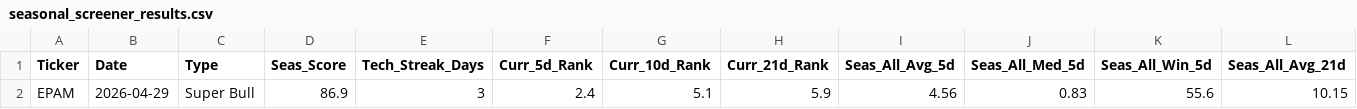
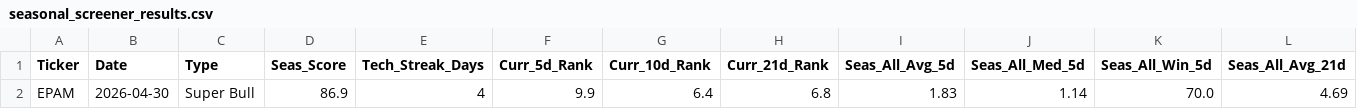
Before and after one commit to mslade50/New_Seasonals, a CSV file: seasonal_screener_results.csv, drawn as a sheet; only a part is shown; removed rows and columns are numbered as before the commit, all else as after; rows hold the shown columns only; the diff names each change by its address in the sheet, - before the commit and + after, or states it on an @@ line.

Commit message:
Detailed Update: 2026-04-30 16:15:22.780715

```diff
--- a/seasonal_screener_results.csv
+++ b/seasonal_screener_results.csv
-row 2: EPAM | 2026-04-29 | Super Bull | 86.9 | 3 | 2.4 | 5.1 | 5.9 | 4.56 | 0.83 | 55.6 | 10.15
+row 2: EPAM | 2026-04-30 | Super Bull | 86.9 | 4 | 9.9 | 6.4 | 6.8 | 1.83 | 1.14 | 70.0 | 4.69
```
